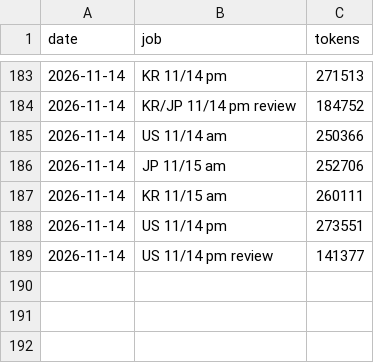
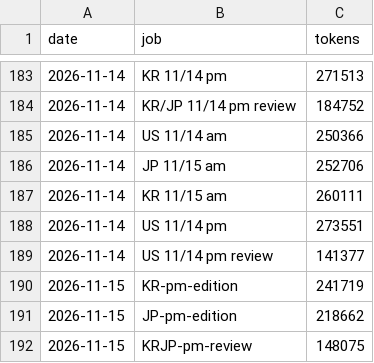
Before and after one commit to trustlj-cpu/Playground_01, a TSV file: docs/handover/tokens_ledger.tsv, drawn as a sheet; only a part is shown, gaps mark what is left out; the diff names each change by its address in the sheet, - before the commit and + after, or states it on an @@ line.

```diff
--- a/docs/handover/tokens_ledger.tsv
+++ b/docs/handover/tokens_ledger.tsv
+row 190: 2026-11-15 | KR-pm-edition | 241719
+row 191: 2026-11-15 | JP-pm-edition | 218662
+row 192: 2026-11-15 | KRJP-pm-review | 148075
```
